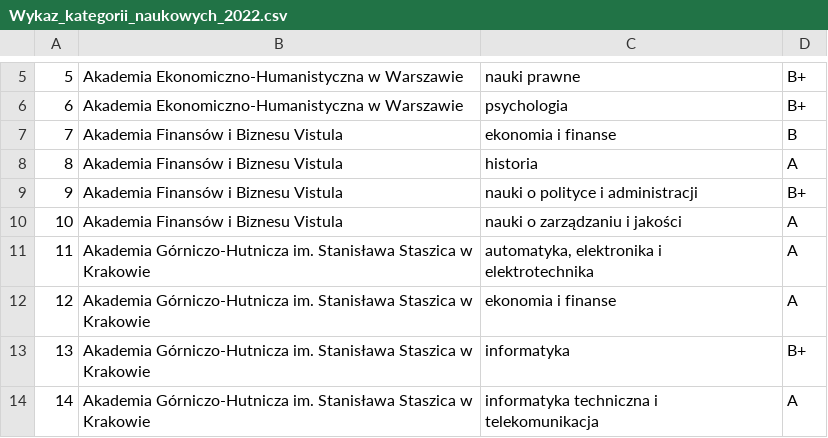
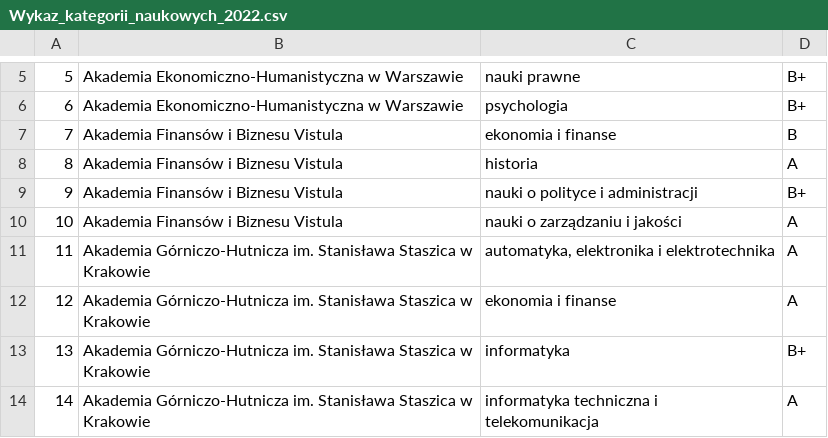
Before and after one commit to BERENZ/ewaluacja-wyniki, a CSV file: Wykaz_kategorii_naukowych_2022.csv, drawn as a sheet; only a part is shown, gaps mark what is left out.

Commit message:
Update Wykaz_kategorii_naukowych_2022.csv

```diff
--- a/Wykaz_kategorii_naukowych_2022.csv
+++ b/Wykaz_kategorii_naukowych_2022.csv
@@ -10,5 +10,4 @@
 10;Akademia Finansów i Biznesu Vistula;nauki o zarządzaniu i jakości;A
-11;"Akademia Górniczo-Hutnicza im. Stanisława Staszica w
-Krakowie";"automatyka, elektronika i
-elektrotechnika";A
+11;"Akademia Górniczo-Hutnicza im. Stanisława Staszica w
+Krakowie";automatyka, elektronika i elektrotechnika;A
 12;"Akademia Górniczo-Hutnicza im. Stanisława Staszica w
```
